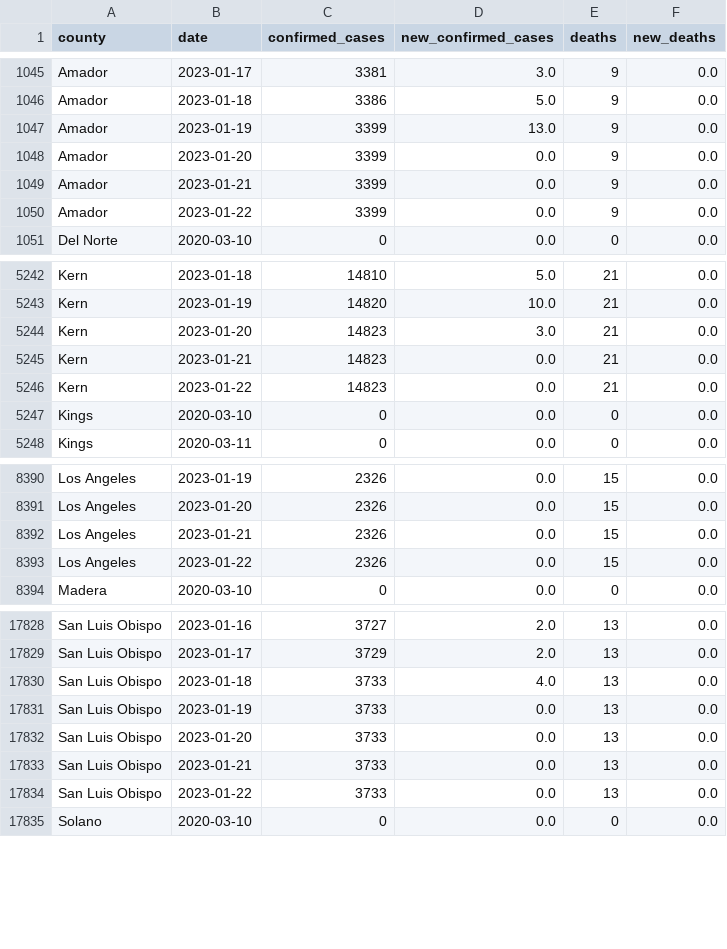
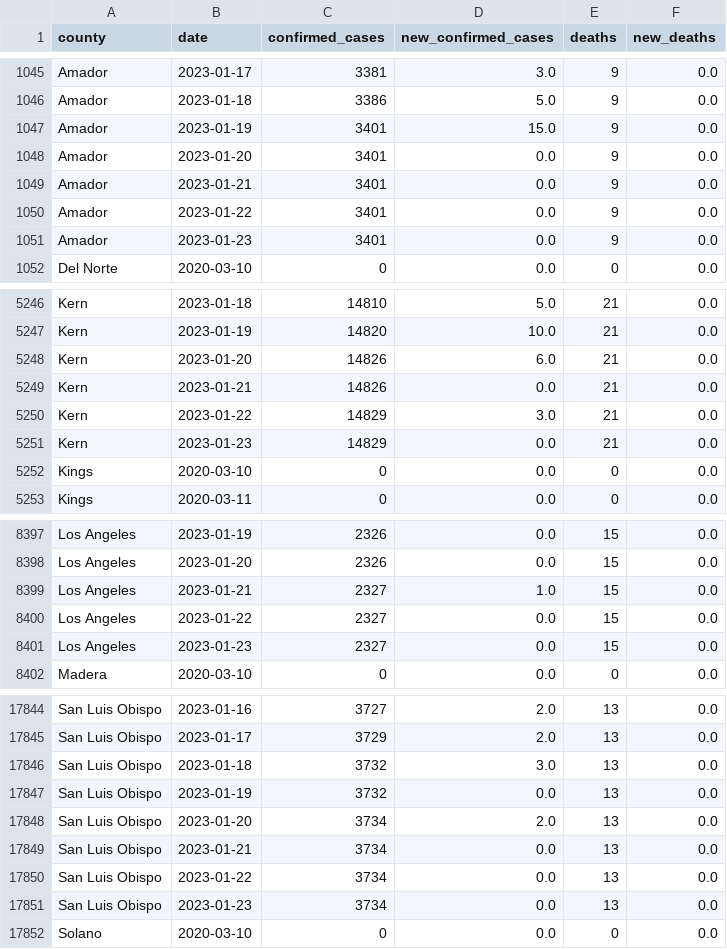
Before and after one commit to epibiostat/health-atlas-scrapers, a CSV file: prison-cases/data/covid-prison-data-by-county.csv, drawn as a sheet; only a part is shown, gaps mark what is left out; the diff covers the shown part only.

```diff
--- a/prison-cases/data/covid-prison-data-by-county.csv
+++ b/prison-cases/data/covid-prison-data-by-county.csv
@@ -1046,6 +1046,7 @@ Amador,2023-01-17,3381,3.0,9,0.0
 Amador,2023-01-18,3386,5.0,9,0.0
-Amador,2023-01-19,3399,13.0,9,0.0
-Amador,2023-01-20,3399,0.0,9,0.0
-Amador,2023-01-21,3399,0.0,9,0.0
-Amador,2023-01-22,3399,0.0,9,0.0
+Amador,2023-01-19,3401,15.0,9,0.0
+Amador,2023-01-20,3401,0.0,9,0.0
+Amador,2023-01-21,3401,0.0,9,0.0
+Amador,2023-01-22,3401,0.0,9,0.0
+Amador,2023-01-23,3401,0.0,9,0.0
 Del Norte,2020-03-10,0,0.0,0,0.0
@@ -5243,5 +5247,6 @@ Kern,2023-01-18,14810,5.0,21,0.0
 Kern,2023-01-19,14820,10.0,21,0.0
-Kern,2023-01-20,14823,3.0,21,0.0
-Kern,2023-01-21,14823,0.0,21,0.0
-Kern,2023-01-22,14823,0.0,21,0.0
+Kern,2023-01-20,14826,6.0,21,0.0
+Kern,2023-01-21,14826,0.0,21,0.0
+Kern,2023-01-22,14829,3.0,21,0.0
+Kern,2023-01-23,14829,0.0,21,0.0
 Kings,2020-03-10,0,0.0,0,0.0
@@ -8391,4 +8398,5 @@ Los Angeles,2023-01-19,2326,0.0,15,0.0
 Los Angeles,2023-01-20,2326,0.0,15,0.0
-Los Angeles,2023-01-21,2326,0.0,15,0.0
-Los Angeles,2023-01-22,2326,0.0,15,0.0
+Los Angeles,2023-01-21,2327,1.0,15,0.0
+Los Angeles,2023-01-22,2327,0.0,15,0.0
+Los Angeles,2023-01-23,2327,0.0,15,0.0
 Madera,2020-03-10,0,0.0,0,0.0
@@ -17829,7 +17845,8 @@ San Luis Obispo,2023-01-16,3727,2.0,13,0.0
 San Luis Obispo,2023-01-17,3729,2.0,13,0.0
-San Luis Obispo,2023-01-18,3733,4.0,13,0.0
-San Luis Obispo,2023-01-19,3733,0.0,13,0.0
-San Luis Obispo,2023-01-20,3733,0.0,13,0.0
-San Luis Obispo,2023-01-21,3733,0.0,13,0.0
-San Luis Obispo,2023-01-22,3733,0.0,13,0.0
+San Luis Obispo,2023-01-18,3732,3.0,13,0.0
+San Luis Obispo,2023-01-19,3732,0.0,13,0.0
+San Luis Obispo,2023-01-20,3734,2.0,13,0.0
+San Luis Obispo,2023-01-21,3734,0.0,13,0.0
+San Luis Obispo,2023-01-22,3734,0.0,13,0.0
+San Luis Obispo,2023-01-23,3734,0.0,13,0.0
 Solano,2020-03-10,0,0.0,0,0.0
```
Also changed, not shown: 15 added rows and 15 edited cells elsewhere in this file.
